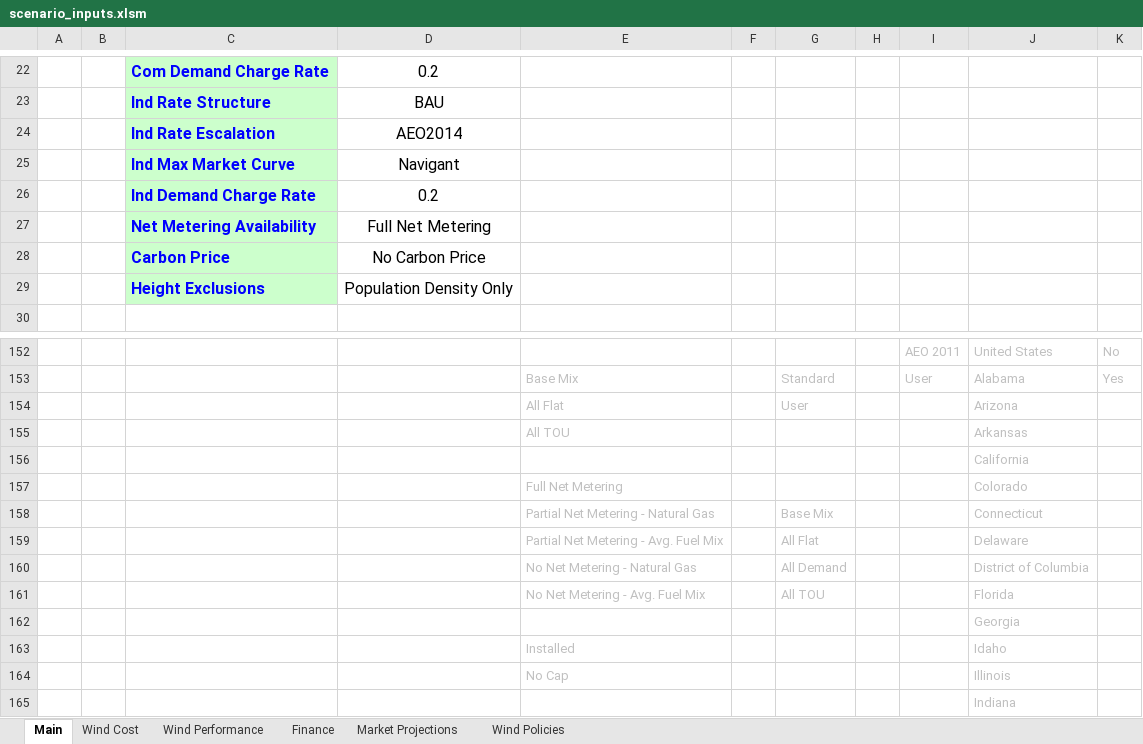
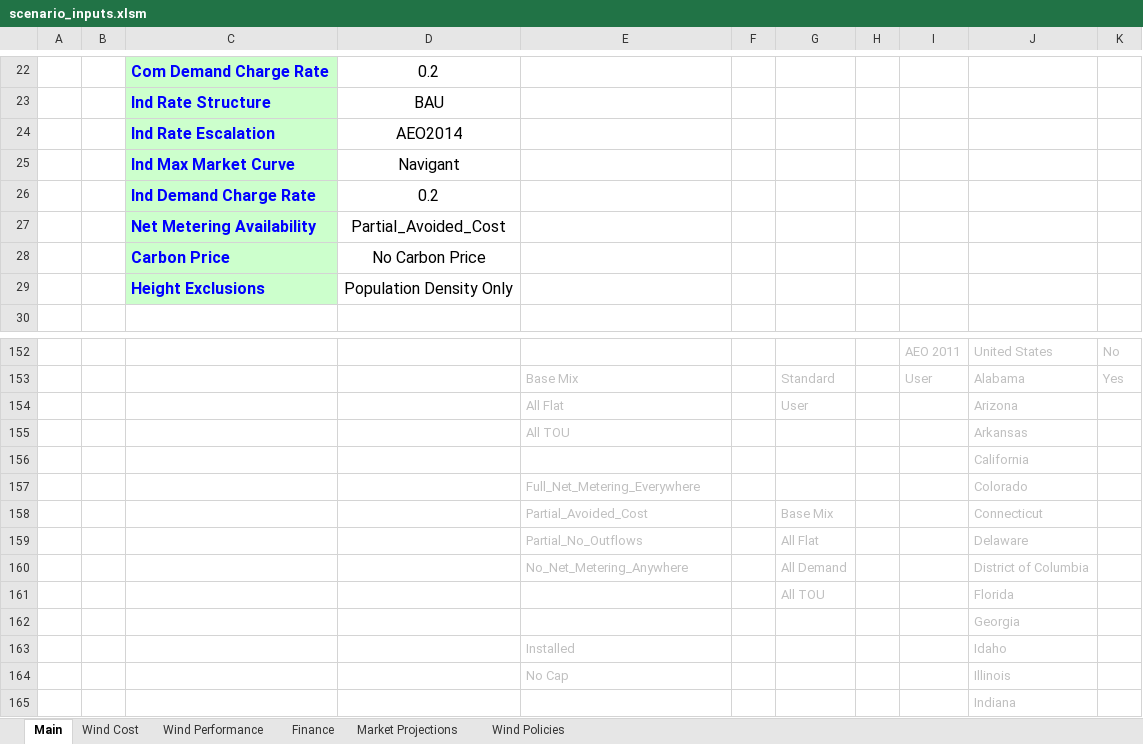
Before and after one commit to jmarinpi/dgen_globetrotter, an Excel workbook: excel/scenario_inputs.xlsm, sheet Main, drawn as a sheet; only a part is shown, gaps mark what is left out; values as stored, in another font and other column widths than the file's, no borders; charts and pictures and table styles not drawn; the diff names each change by its address in the sheet, - before the commit and + after, or states it on an @@ line.

Commit message:
Adds functionality to control availability of net energy metering as well as more advanced method of crediting excess generation

```diff
--- a/excel/scenario_inputs.xlsm (sheet Main)
+++ b/excel/scenario_inputs.xlsm (sheet Main)
-D27: Full Net Metering
+D27: Partial_Avoided_Cost
-E157: Full Net Metering
+E157: Full_Net_Metering_Everywhere
-E158: Partial Net Metering - Natural Gas
+E158: Partial_Avoided_Cost
-E159: Partial Net Metering - Avg. Fuel Mix
+E159: Partial_No_Outflows
-E160: No Net Metering - Natural Gas
+E160: No_Net_Metering_Anywhere
-E161: No Net Metering - Avg. Fuel Mix
+E161: (empty)
```
Also changed, not shown: charts or pictures, 12 other files.
